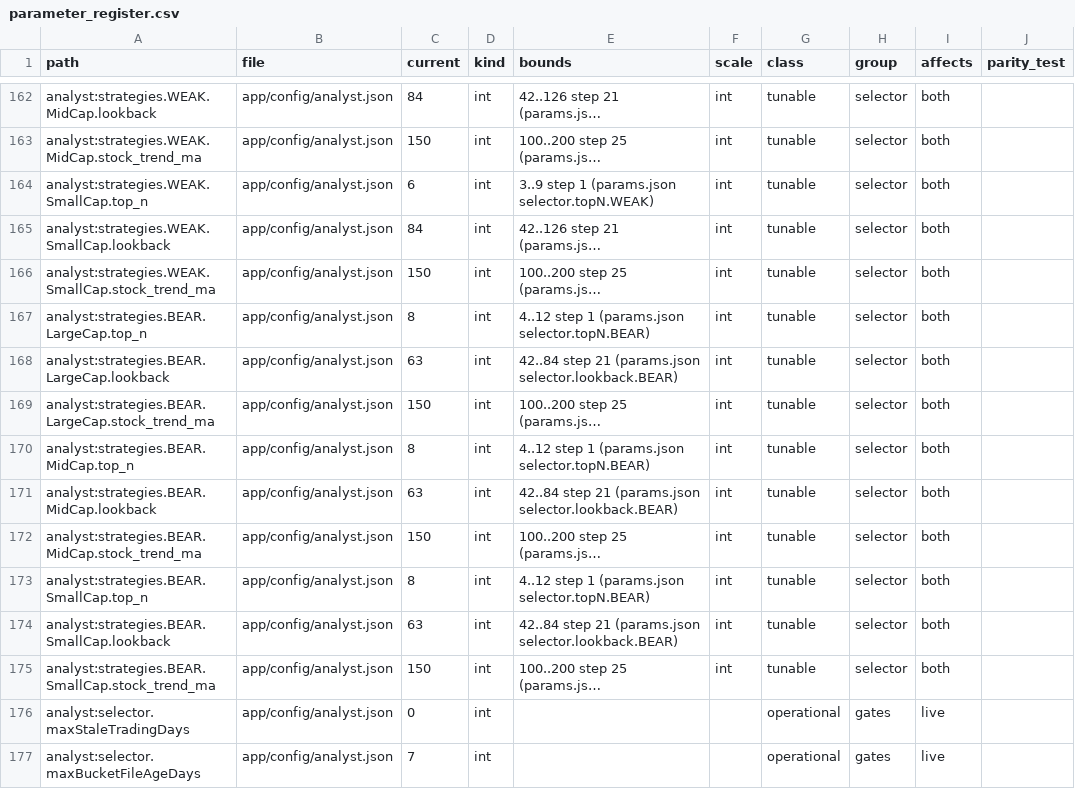
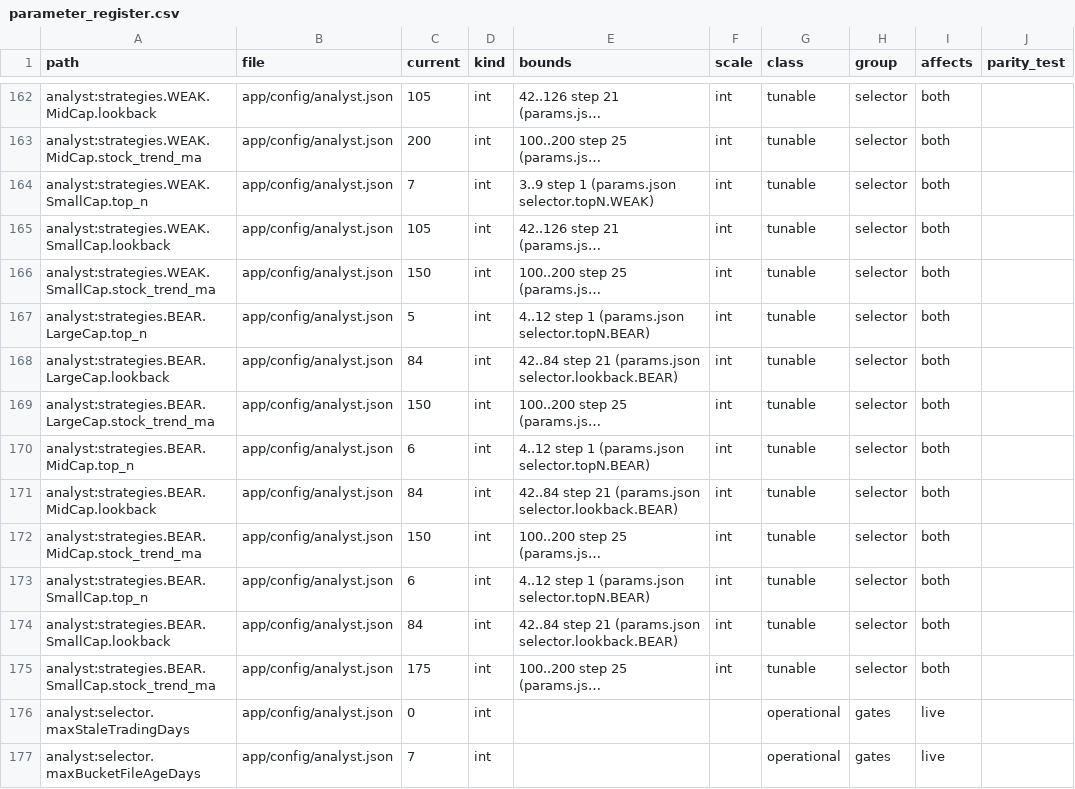
Before and after one commit to debarpan-bose-chowdhury/Swing-Trading-System, a CSV file: doc/parameter_register.csv, drawn as a sheet; only a part is shown, gaps mark what is left out; long unchanged cells end in …; the diff covers the shown part only; the diff names each change by its address in the sheet, - before the commit and + after, or states it on an @@ line.

```diff
--- a/doc/parameter_register.csv
+++ b/doc/parameter_register.csv
-C162 (current): 84
+C162 (current): 105
-C163 (current): 150
+C163 (current): 200
-C164 (current): 6
+C164 (current): 7
-C165 (current): 84
+C165 (current): 105
-C167 (current): 8
+C167 (current): 5
-C168 (current): 63
+C168 (current): 84
-C170 (current): 8
+C170 (current): 6
-C171 (current): 63
+C171 (current): 84
-C173 (current): 8
+C173 (current): 6
-C174 (current): 63
+C174 (current): 84
-C175 (current): 150
+C175 (current): 175
```
Also changed, not shown: 73 edited cells elsewhere in this file, 41 other files.
